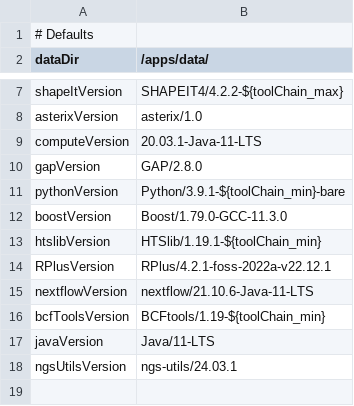
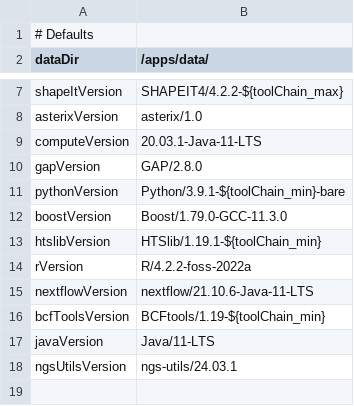
Before and after one commit to molgenis/PGx-pipeline, a CSV file: parameters.csv, drawn as a sheet; only a part is shown, gaps mark what is left out; removed rows and columns are numbered as before the commit, all else as after; the diff names each change by its address in the sheet, - before the commit and + after, or states it on an @@ line.

```diff
--- a/parameters.csv
+++ b/parameters.csv
-row 14: RPlusVersion | RPlus/4.2.1-foss-2022a-v22.12.1
+row 14: rVersion | R/4.2.2-foss-2022a
```
Also changed, not shown: 2 other files.
